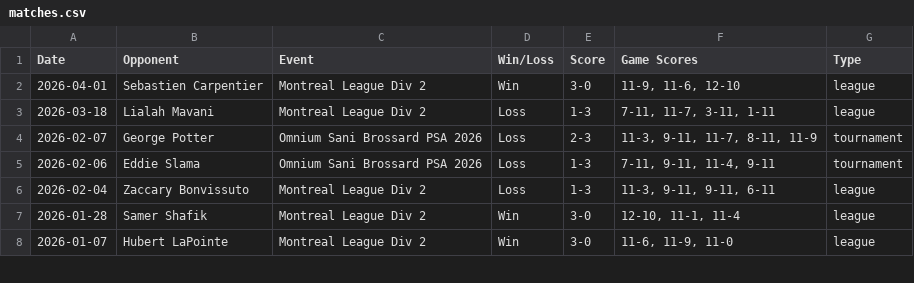
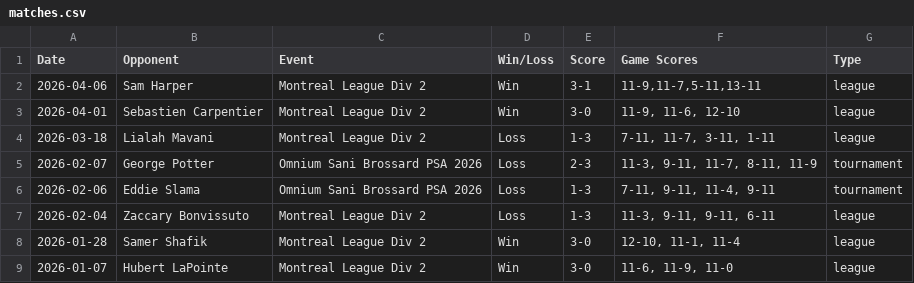
Before and after one commit to xmacvicar/davids-squash-dashboard, a CSV file: matches.csv, drawn as a sheet; only a part is shown.

Commit message:
Add match vs Sam Harper (2026-04-06)

```diff
--- a/matches.csv
+++ b/matches.csv
@@ -1,2 +1,3 @@
 Date,Opponent,Event,Win/Loss,Score,Game Scores,Type
+2026-04-06,Sam Harper,Montreal League Div 2,Win,3-1,"11-9,11-7,5-11,13-11",league
 2026-04-01,Sebastien Carpentier,Montreal League Div 2,Win,3-0,"11-9, 11-6, 12-10",league
```
Also changed, not shown: 1 other file.
